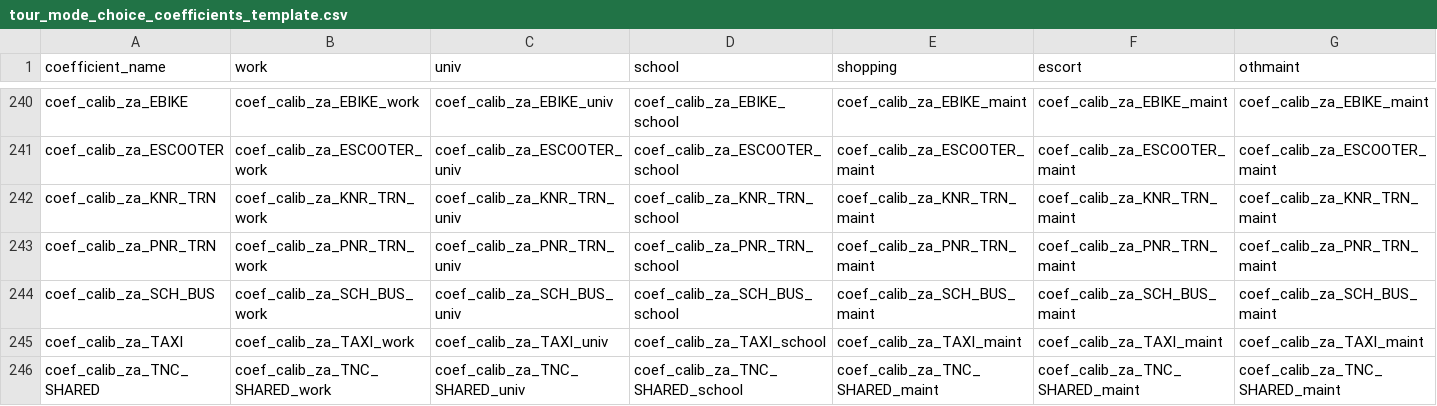
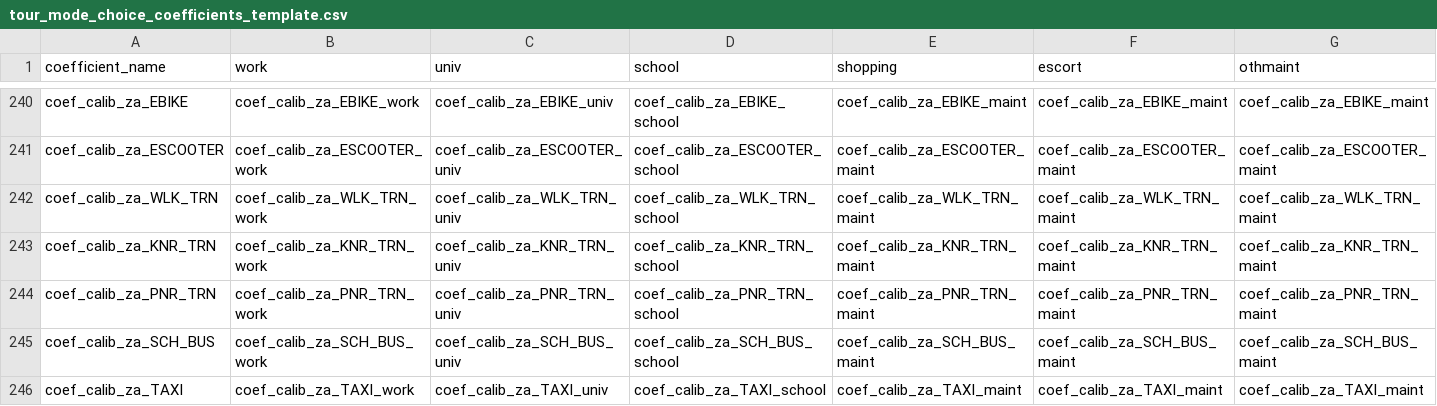
Before and after one commit to ActivitySim/sandag-abm3-example, a CSV file: configs/resident/tour_mode_choice_coefficients_template.csv, drawn as a sheet; only a part is shown, gaps mark what is left out; the shorter side is filled out with more unchanged rows; rows hold the shown columns only; the diff names each change by its address in the sheet, - before the commit and + after, or states it on an @@ line.

Commit message:
add missing wlk trn coeffs

```diff
--- a/configs/resident/tour_mode_choice_coefficients_template.csv
+++ b/configs/resident/tour_mode_choice_coefficients_template.csv
+row 242: coef_calib_za_WLK_TRN | coef_calib_za_WLK_TRN_work | coef_calib_za_WLK_TRN_univ | coef_calib_za_WLK_TRN_school | coef_calib_za_WLK_TRN_maint | coef_calib_za_WLK_TRN_maint | coef_calib_za_WLK_TRN_maint
```
Also changed, not shown: configs/resident/tour_mode_choice_coefficients.csv.
